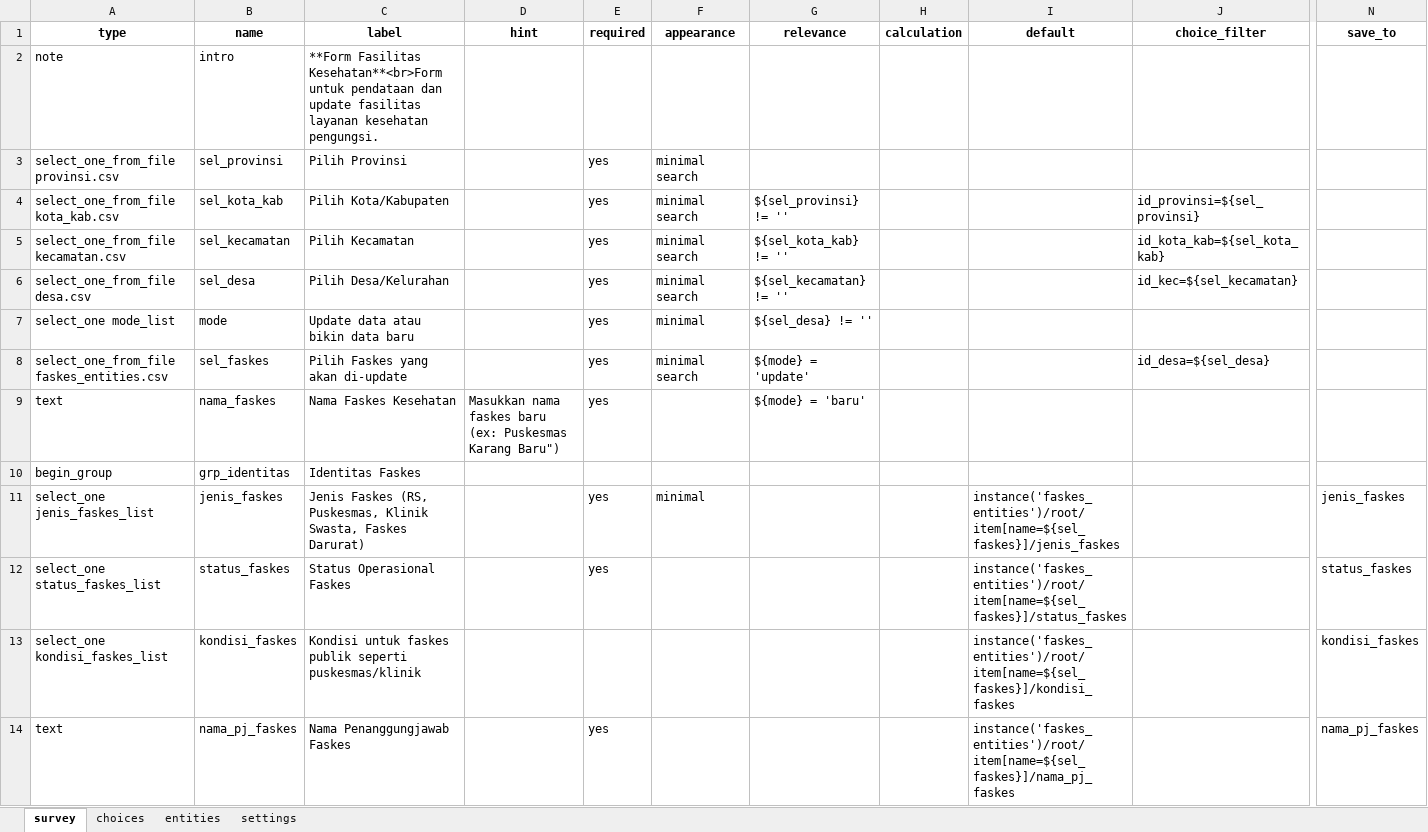
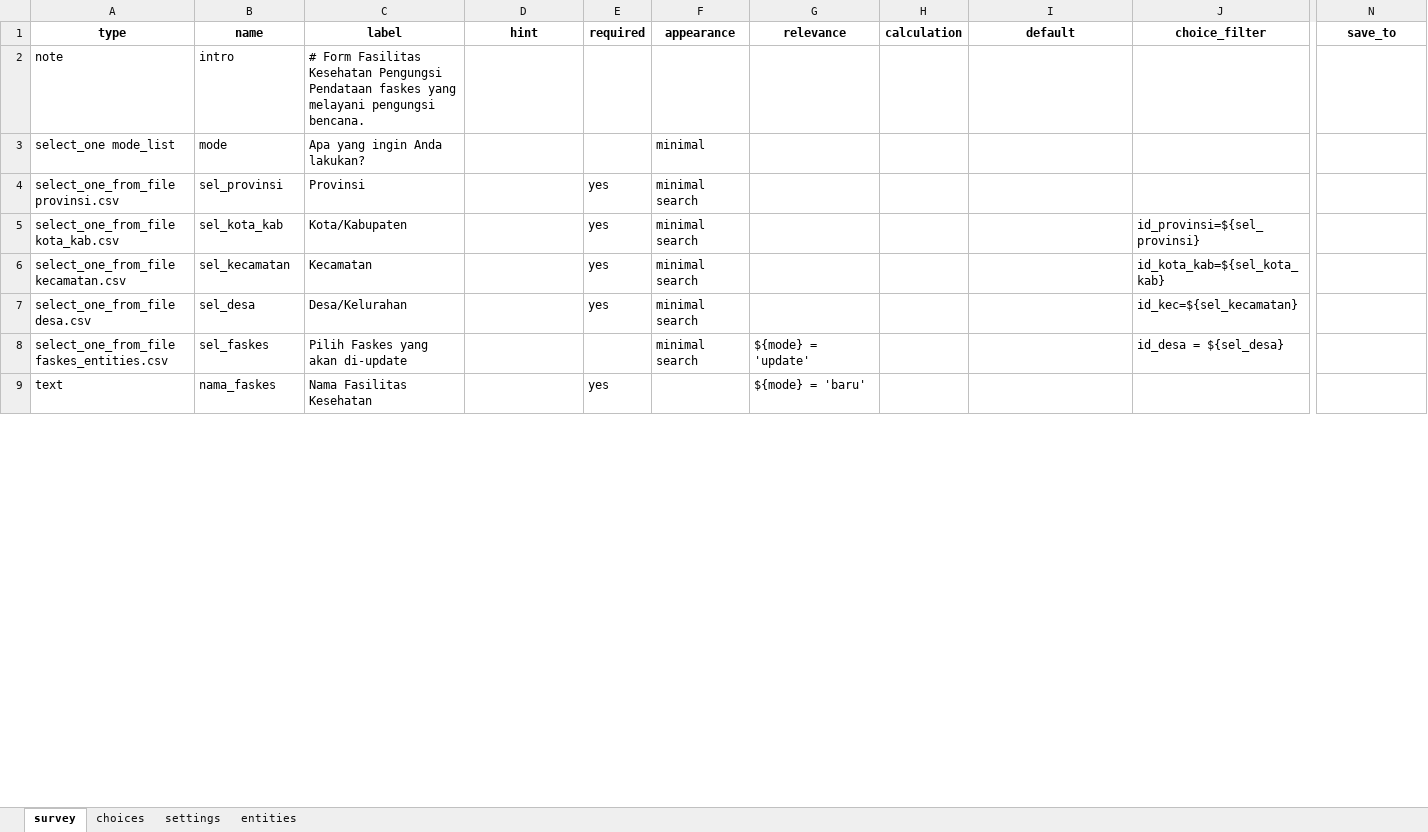
Before and after one commit to leksa/dayawarga-senyar-2025, an Excel workbook: docs/form_faskes_v1.xlsx, sheet survey, drawn as a sheet; only a part is shown, gaps mark what is left out; values as stored, in another font and other column widths than the file's, no borders; removed rows and columns are numbered as before the commit, all else as after; rows hold the shown columns only; ↵ is a line break in a cell; the diff covers the shown part only; the diff names each change by its address in the sheet, - before the commit and + after, or states it on an @@ line.

```diff
--- a/docs/form_faskes_v1.xlsx (sheet survey)
+++ b/docs/form_faskes_v1.xlsx (sheet survey)
@@ sheet tab order changed: survey | choices | settings | entities @@
-C2 (label): **Form Fasilitas Kesehatan**<br>Form untuk pendataan dan update fasilitas layanan kesehatan pengungsi.
+C2 (label): # Form Fasilitas Kesehatan Pengungsi ↵ Pendataan faskes yang melayani pengungsi bencana.
+row 3: select_one mode_list | mode | Apa yang ingin Anda lakukan? |  |  | minimal
-C4 (label): Pilih Provinsi
+C4 (label): Provinsi
-C5 (label): Pilih Kota/Kabupaten
+C5 (label): Kota/Kabupaten
-G5 (relevance): ${sel_provinsi} != ''
+G5 (relevance): (empty)
-C6 (label): Pilih Kecamatan
+C6 (label): Kecamatan
-G6 (relevance): ${sel_kota_kab} != ''
+G6 (relevance): (empty)
-C7 (label): Pilih Desa/Kelurahan
+C7 (label): Desa/Kelurahan
-G7 (relevance): ${sel_kecamatan} != ''
+G7 (relevance): (empty)
-row 7: select_one mode_list | mode | Update data atau bikin data baru |  | yes | minimal | ${sel_desa} != ''
-E8 (required): yes
+E8 (required): (empty)
-J8 (choice_filter): id_desa=${sel_desa}
+J8 (choice_filter): id_desa = ${sel_desa}
-C9 (label): Nama Faskes Kesehatan
+C9 (label): Nama Fasilitas Kesehatan
-D9 (hint): Masukkan nama faskes baru (ex: Puskesmas Karang Baru")
+D9 (hint): (empty)
-row 10: begin_group | grp_identitas | Identitas Faskes
-row 11: select_one jenis_faskes_list | jenis_faskes | Jenis Faskes (RS, Puskesmas, Klinik Swasta, Faskes Darurat) |  | yes | minimal |  |  | instance('faskes_entities')/root/item[name=${sel_faskes}]/jenis_faskes |  | jenis_faskes
-row 12: select_one status_faskes_list | status_faskes | Status Operasional Faskes |  | yes |  |  |  | instance('faskes_entities')/root/item[name=${sel_faskes}]/status_faskes |  | status_faskes
-row 13: select_one kondisi_faskes_list | kondisi_faskes | Kondisi untuk faskes publik seperti puskesmas/klinik |  |  |  |  |  | instance('faskes_entities')/root/item[name=${sel_faskes}]/kondisi_faskes |  | kondisi_faskes
-row 14: text | nama_pj_faskes | Nama Penanggungjawab Faskes |  | yes |  |  |  | instance('faskes_entities')/root/item[name=${sel_faskes}]/nama_pj_faskes |  | nama_pj_faskes
```
Also changed, not shown: 176 added rows, 56 removed rows and 14 edited cells elsewhere in this sheet, sheet choices, sheet settings, docs/form_feed_v1.xlsx, docs/form_posko_v1.xlsx, 51 other files.
